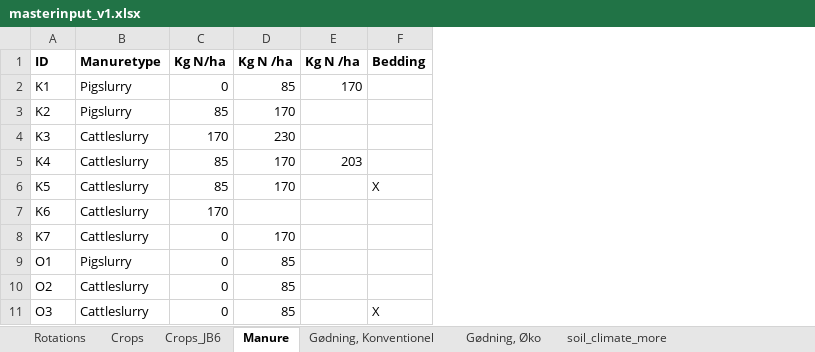
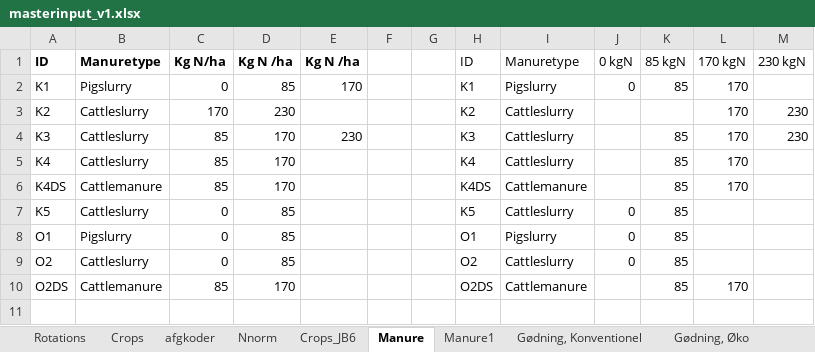
Before and after one commit to Signekyndingborgen/StyrN, an Excel workbook: Scenarios/common/masterinput_v1.xlsx, sheet Manure, drawn as a sheet; values as stored, in another font and other column widths than the file's, no borders; removed rows and columns are numbered as before the commit, all else as after; the diff names each change by its address in the sheet, - before the commit and + after, or states it on an @@ line.

```diff
--- a/Scenarios/common/masterinput_v1.xlsx (sheet Manure)
+++ b/Scenarios/common/masterinput_v1.xlsx (sheet Manure)
+sheet tab: afgkoder
+sheet tab: Nnorm
+sheet tab: Manure1
-column F, rows 1-6: Bedding |  |  |  |  | X
+column F, empty
+column G, empty
+column H, rows 1-5: ID | K1 | K2 | K3 | K4; rows 7-9: K5 | O1 | O2
+column I, rows 1-5: Manuretype | Pigslurry | Cattleslurry | Cattleslurry | Cattleslurry; rows 7-9: Cattleslurry | Pigslurry | Cattleslurry
+column J, rows 1-2: 0 kgN | 0; rows 7-9: all 0
+column K, rows 1-5: 85 kgN | 85 |  | 85 | 85; rows 7-9: all 85
+column L, rows 1-5: 170 kgN | 170 | 170 | 170 | 170
+column M, rows 1-4: 230 kgN |  | 230 | 230
-B3: Pigslurry
+B3: Cattleslurry
-C3: 85
+C3: 170
-D3: 170
+D3: 230
-C4: 170
+C4: 85
-D4: 230
+D4: 170
-E4: (empty)
+E4: 230
-E5: 203
+E5: (empty)
+row 6: K4DS | Cattlemanure | 85 | 170 |  |  |  | K4DS | Cattlemanure |  | 85 | 170
-C7: 85
+C7: 0
-D7: 170
+D7: 85
-row 7: K6 | Cattleslurry | 170
-row 8: K7 | Cattleslurry | 0 | 170
-row 11: O3 | Cattleslurry | 0 | 85 |  | X
+row 10: O2DS | Cattlemanure | 85 | 170 |  |  |  | O2DS | Cattlemanure |  | 85 | 170
```
Also changed, not shown: sheet Rotations, sheet Crops, 40 other files.
